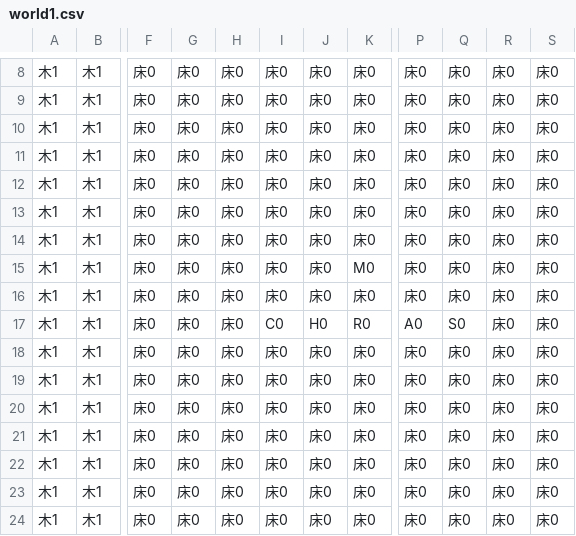
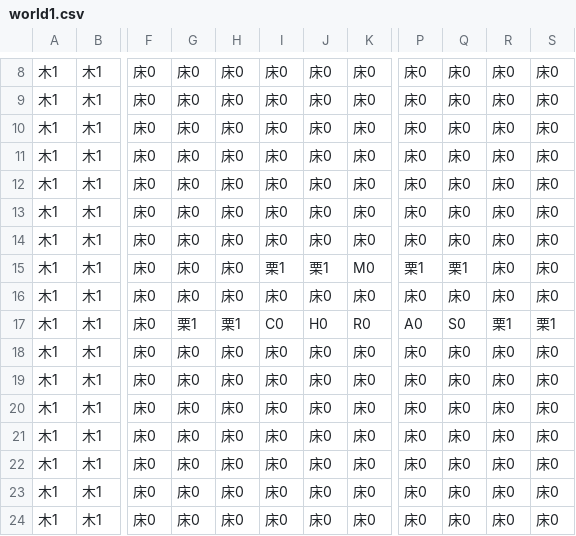
Before and after one commit to kdr250/grpc-2d-sample, a CSV file: server/src/main/resources/worldmap/world1.csv, drawn as a sheet; only a part is shown, gaps mark what is left out; the diff names each change by its address in the sheet, - before the commit and + after, or states it on an @@ line.

```diff
--- a/server/src/main/resources/worldmap/world1.csv
+++ b/server/src/main/resources/worldmap/world1.csv
-I15: 床0
+I15: 栗1
-J15: 床0
+J15: 栗1
-P15: 床0
+P15: 栗1
-Q15: 床0
+Q15: 栗1
-G17: 床0
+G17: 栗1
-H17: 床0
+H17: 栗1
-R17: 床0
+R17: 栗1
-S17: 床0
+S17: 栗1
```
Also changed, not shown: 1 other file.
